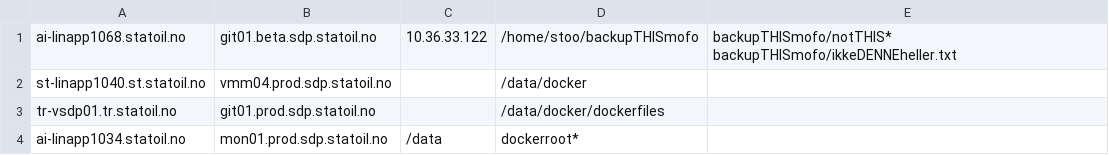
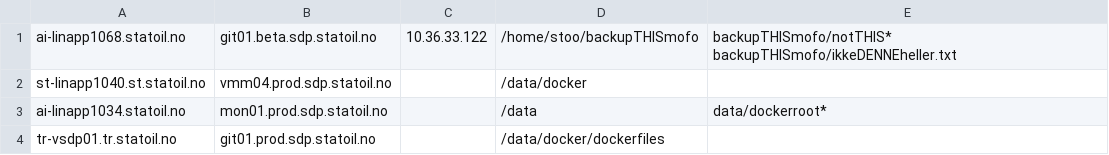
Before and after one commit to equinor/sdp-backup, a CSV file: targets.csv, drawn as a sheet.

Commit message:
Update targets, removed verbose rsync

```diff
--- a/targets.csv
+++ b/targets.csv
@@ -2,3 +2,3 @@ ai-linapp1068.statoil.no;git01.beta.sdp.statoil.no;10.36.33.122;"/home/stoo/back
 st-linapp1040.st.statoil.no;vmm04.prod.sdp.statoil.no;;"/data/docker";
+ai-linapp1034.statoil.no;mon01.prod.sdp.statoil.no;;"/data";data/dockerroot*
 tr-vsdp01.tr.statoil.no;git01.prod.sdp.statoil.no;;"/data/docker/dockerfiles";
-ai-linapp1034.statoil.no;mon01.prod.sdp.statoil.no;"/data";dockerroot*
```
Also changed, not shown: 1 other file.
